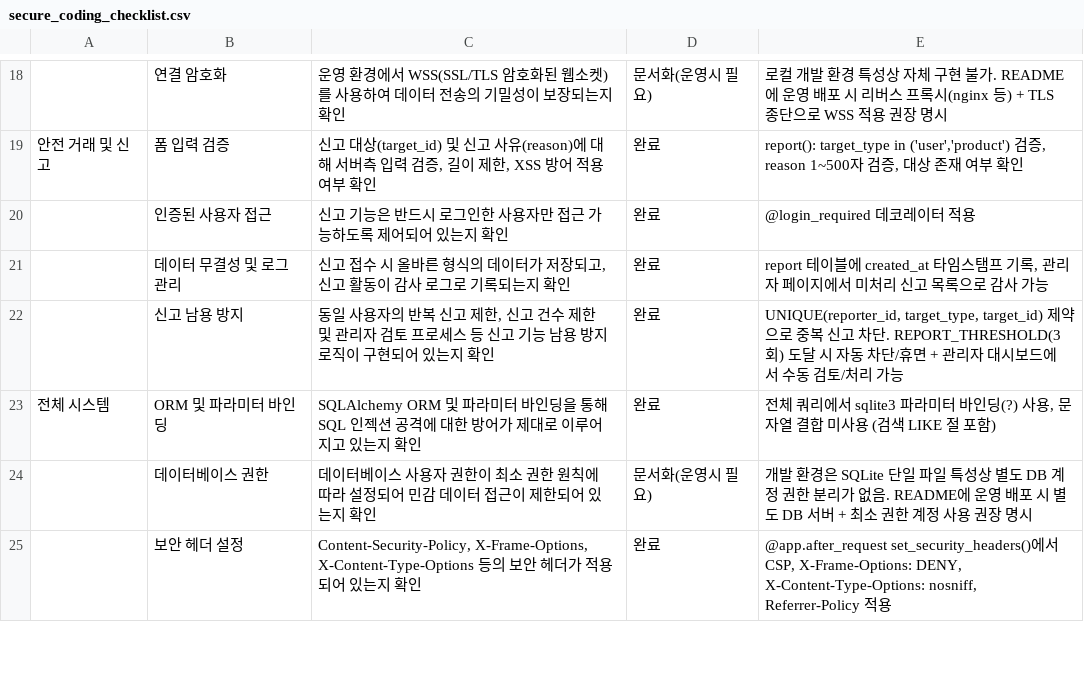
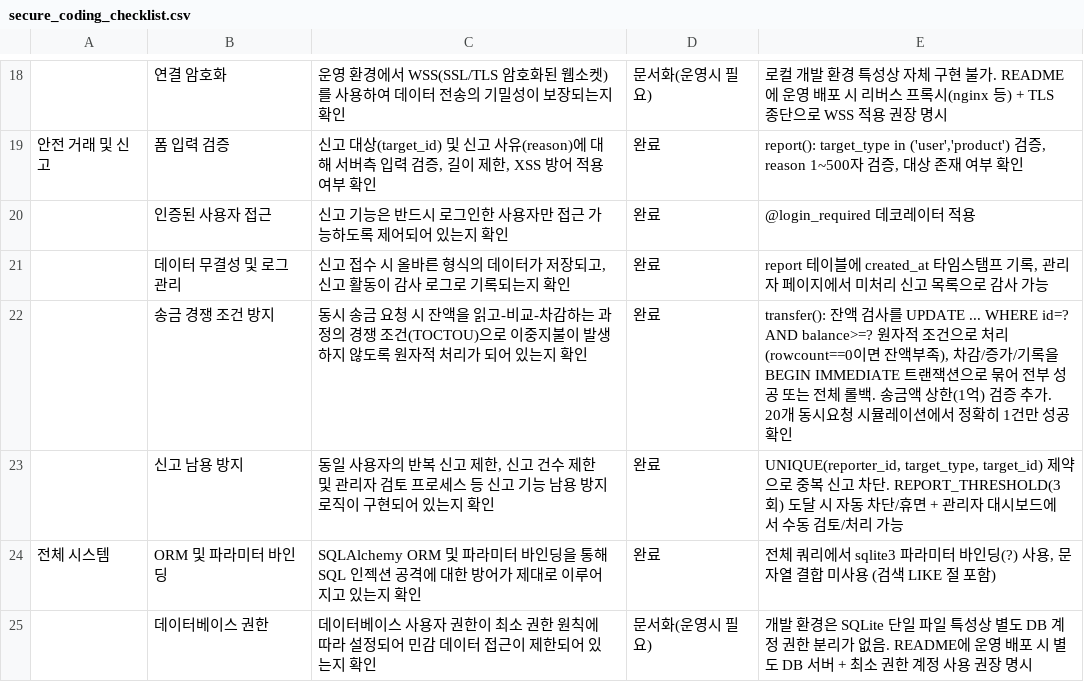
Before and after one commit to shinu61/secure_coding_homework, a CSV file: secure_coding_checklist.csv, drawn as a sheet; only a part is shown, gaps mark what is left out; the shorter side is filled out with more unchanged rows; the diff names each change by its address in the sheet, - before the commit and + after, or states it on an @@ line.

```diff
--- a/secure_coding_checklist.csv
+++ b/secure_coding_checklist.csv
+row 22:  | 송금 경쟁 조건 방지 | 동시 송금 요청 시 잔액을 읽고-비교-차감하는 과정의 경쟁 조건(TOCTOU)으로 이중지불이 발생하지 않도록 원자적 처리가 되어 있는지 확인 | 완료 | transfer(): 잔액 검사를 UPDATE ... WHERE id=? AND balance>=? 원자적 조건으로 처리(rowcount==0이면 잔액부족), 차감/증가/기록을 BEGIN IMMEDIATE 트랜잭션으로 묶어 전부 성공 또는 전체 롤백. 송금액 상한(1억) 검증 추가. 20개 동시요청 시뮬레이션에서 정확히 1건만 성공 확인
```
Also changed, not shown: 1 other file.
